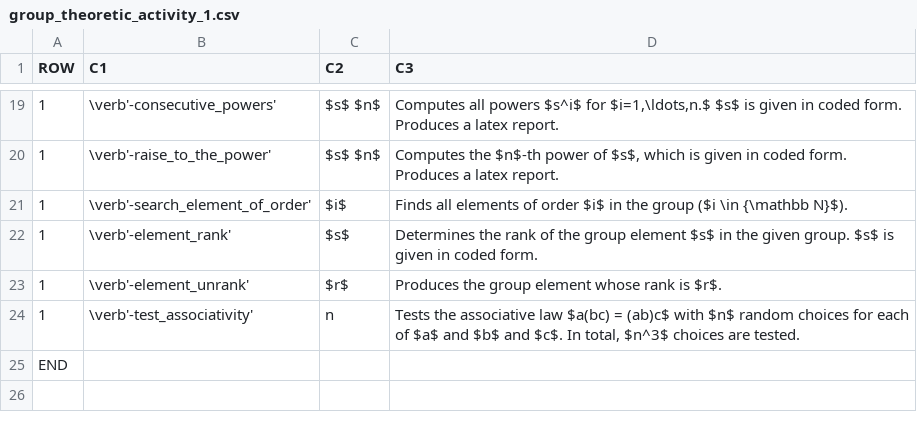
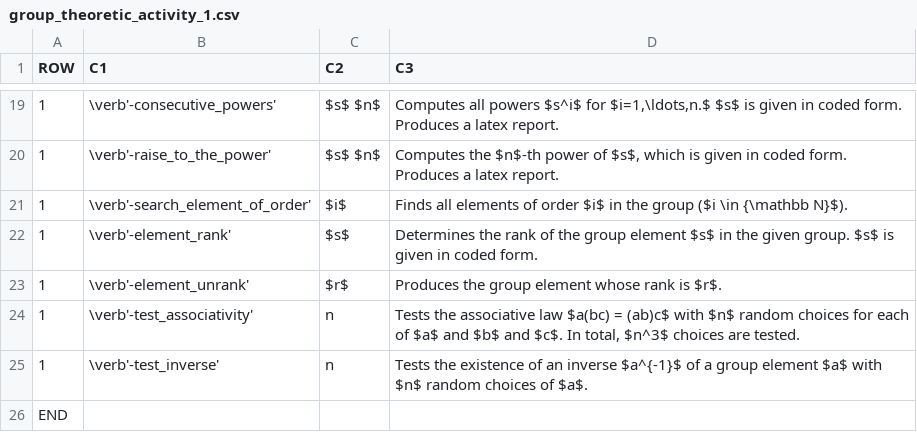
Before and after one commit to abetten/orbiter, a CSV file: doc/tables/commands/group_theoretic_activity_1.csv, drawn as a sheet; only a part is shown, gaps mark what is left out; the diff names each change by its address in the sheet, - before the commit and + after, or states it on an @@ line.

```diff
--- a/doc/tables/commands/group_theoretic_activity_1.csv
+++ b/doc/tables/commands/group_theoretic_activity_1.csv
+row 25: 1 | \verb'-test_inverse' | n | Tests the existence of an inverse $a^{-1}$ of a group element $a$ with $n$ random choices of $a$.
```
Also changed, not shown: doc/tables/commands/vector_activity.csv, 35 other files.
